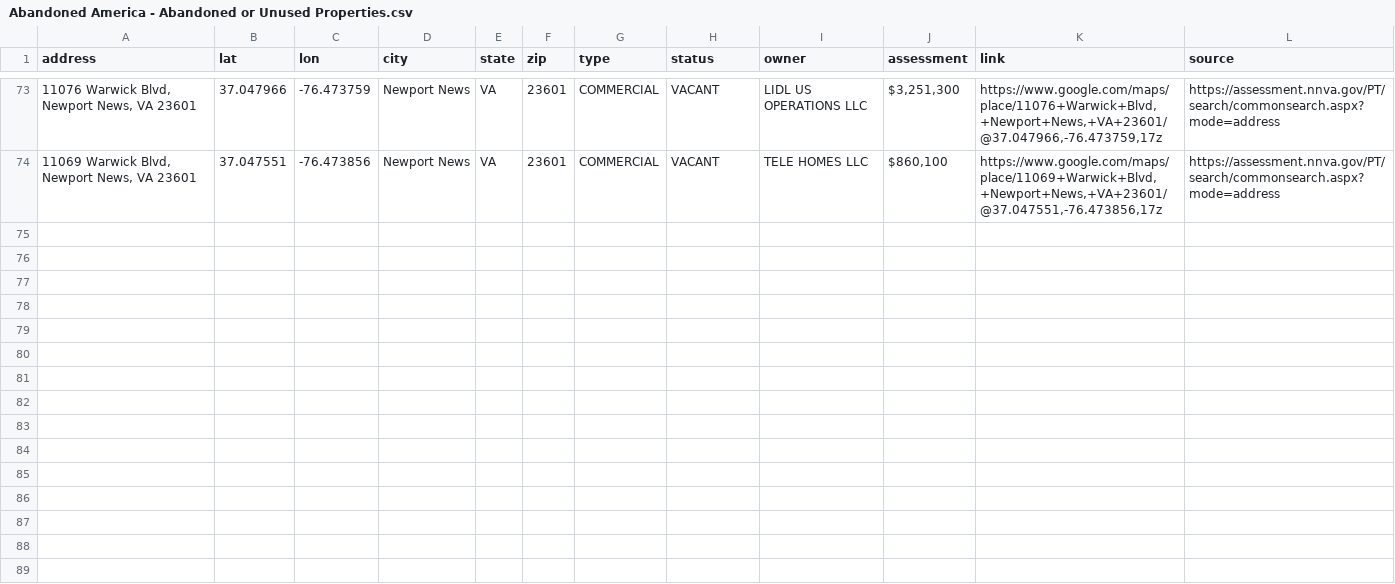
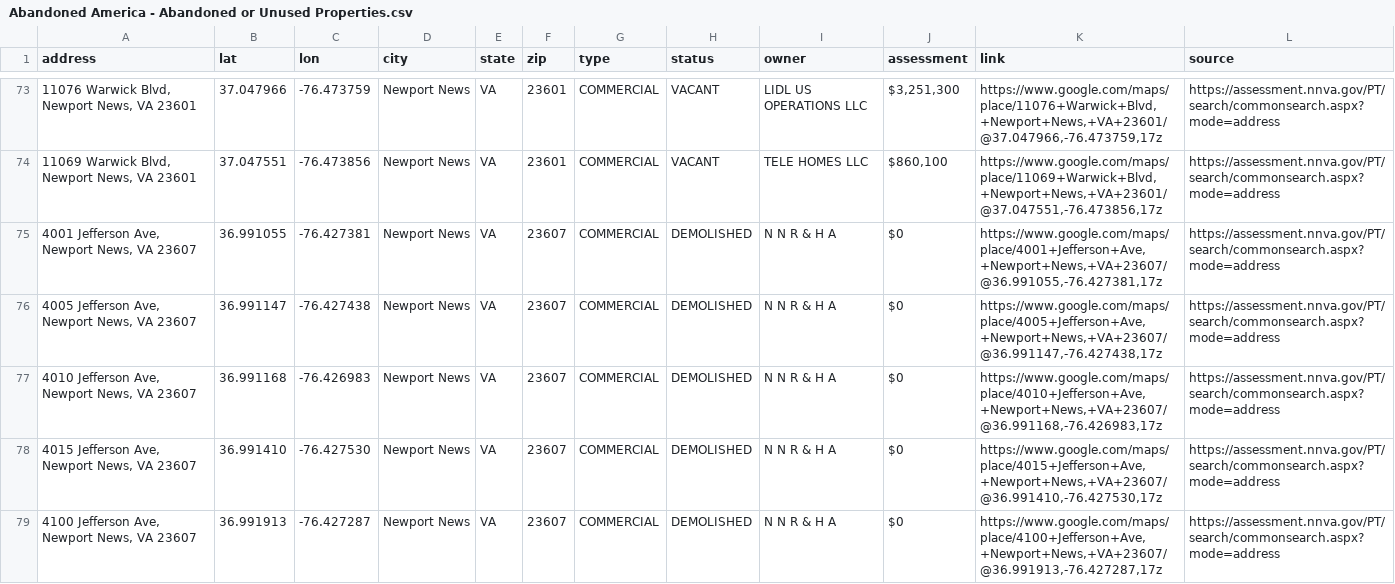
Before and after one commit to coldapache/AbandonedAmerica, a CSV file: Abandoned America - Abandoned or Unused Properties.csv, drawn as a sheet; only a part is shown, gaps mark what is left out; the diff covers the shown part only.

```diff
--- a/Abandoned America - Abandoned or Unused Properties.csv
+++ b/Abandoned America - Abandoned or Unused Properties.csv
@@ -74 +74,6 @@
 "11069 Warwick Blvd, Newport News, VA 23601","37.047551","-76.473856","Newport News","VA","23601","COMMERCIAL","VACANT","TELE HOMES LLC","$860,100","https://www.google.com/maps/place/11069+Warwick+Blvd,+Newport+News,+VA+23601/@37.047551,-76.473856,17z","https://assessment.nnva.gov/PT/search/commonsearch.aspx?mode=address"
+"4001 Jefferson Ave, Newport News, VA 23607","36.991055","-76.427381","Newport News","VA","23607","COMMERCIAL","DEMOLISHED","N N R & H A","$0","https://www.google.com/maps/place/4001+Jefferson+Ave,+Newport+News,+VA+23607/@36.991055,-76.427381,17z","https://assessment.nnva.gov/PT/search/commonsearch.aspx?mode=address"
+"4005 Jefferson Ave, Newport News, VA 23607","36.991147","-76.427438","Newport News","VA","23607","COMMERCIAL","DEMOLISHED","N N R & H A","$0","https://www.google.com/maps/place/4005+Jefferson+Ave,+Newport+News,+VA+23607/@36.991147,-76.427438,17z","https://assessment.nnva.gov/PT/search/commonsearch.aspx?mode=address"
+"4010 Jefferson Ave, Newport News, VA 23607","36.991168","-76.426983","Newport News","VA","23607","COMMERCIAL","DEMOLISHED","N N R & H A","$0","https://www.google.com/maps/place/4010+Jefferson+Ave,+Newport+News,+VA+23607/@36.991168,-76.426983,17z","https://assessment.nnva.gov/PT/search/commonsearch.aspx?mode=address"
+"4015 Jefferson Ave, Newport News, VA 23607","36.991410","-76.427530","Newport News","VA","23607","COMMERCIAL","DEMOLISHED","N N R & H A","$0","https://www.google.com/maps/place/4015+Jefferson+Ave,+Newport+News,+VA+23607/@36.991410,-76.427530,17z","https://assessment.nnva.gov/PT/search/commonsearch.aspx?mode=address"
+"4100 Jefferson Ave, Newport News, VA 23607","36.991913","-76.427287","Newport News","VA","23607","COMMERCIAL","DEMOLISHED","N N R & H A","$0","https://www.google.com/maps/place/4100+Jefferson+Ave,+Newport+News,+VA+23607/@36.991913,-76.427287,17z","https://assessment.nnva.gov/PT/search/commonsearch.aspx?mode=address"
```
Also changed, not shown: 5 added rows elsewhere in this file.
